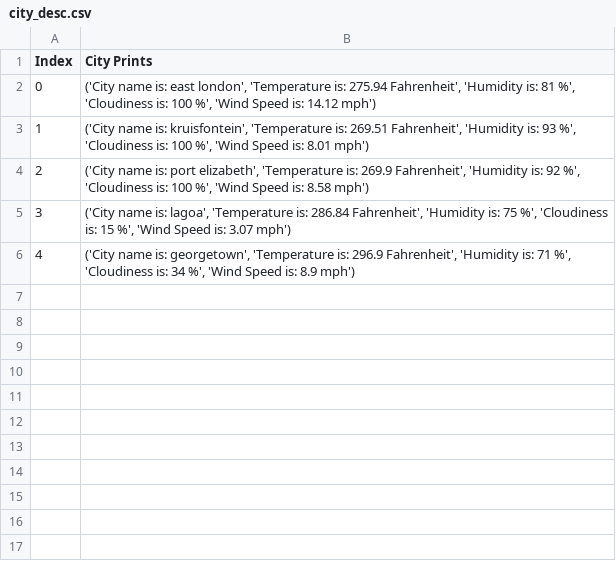
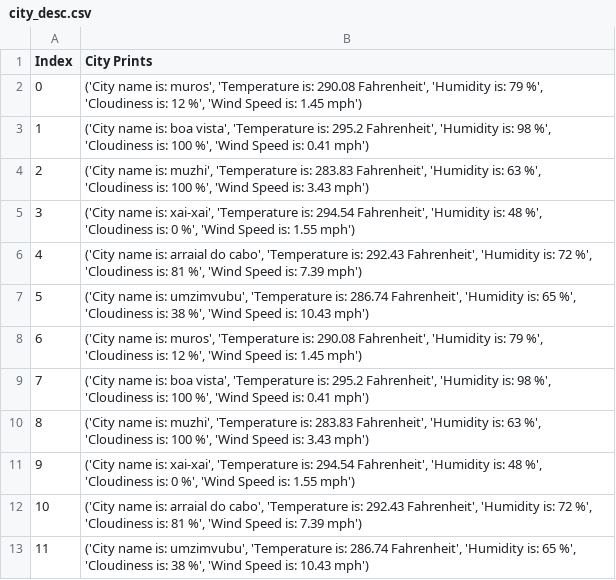
Before and after one commit to sigkarmoil/python-api-challenge, a CSV file: WeatherPy/output/city_desc.csv, drawn as a sheet.

Commit message:
60% done on WeatherPy

```diff
--- a/WeatherPy/output/city_desc.csv
+++ b/WeatherPy/output/city_desc.csv
@@ -1,6 +1,13 @@
 Index,City Prints
-0,"('City name is: east london', 'Temperature is: 275.94 Fahrenheit', 'Humidity is: 81 %', 'Cloudiness is: 100 %', 'Wind Speed is: 14.12 mph')"
-1,"('City name is: kruisfontein', 'Temperature is: 269.51 Fahrenheit', 'Humidity is: 93 %', 'Cloudiness is: 100 %', 'Wind Speed is: 8.01 mph')"
-2,"('City name is: port elizabeth', 'Temperature is: 269.9 Fahrenheit', 'Humidity is: 92 %', 'Cloudiness is: 100 %', 'Wind Speed is: 8.58 mph')"
-3,"('City name is: lagoa', 'Temperature is: 286.84 Fahrenheit', 'Humidity is: 75 %', 'Cloudiness is: 15 %', 'Wind Speed is: 3.07 mph')"
-4,"('City name is: georgetown', 'Temperature is: 296.9 Fahrenheit', 'Humidity is: 71 %', 'Cloudiness is: 34 %', 'Wind Speed is: 8.9 mph')"
+0,"('City name is: muros', 'Temperature is: 290.08 Fahrenheit', 'Humidity is: 79 %', 'Cloudiness is: 12 %', 'Wind Speed is: 1.45 mph')"
+1,"('City name is: boa vista', 'Temperature is: 295.2 Fahrenheit', 'Humidity is: 98 %', 'Cloudiness is: 100 %', 'Wind Speed is: 0.41 mph')"
+2,"('City name is: muzhi', 'Temperature is: 283.83 Fahrenheit', 'Humidity is: 63 %', 'Cloudiness is: 100 %', 'Wind Speed is: 3.43 mph')"
+3,"('City name is: xai-xai', 'Temperature is: 294.54 Fahrenheit', 'Humidity is: 48 %', 'Cloudiness is: 0 %', 'Wind Speed is: 1.55 mph')"
+4,"('City name is: arraial do cabo', 'Temperature is: 292.43 Fahrenheit', 'Humidity is: 72 %', 'Cloudiness is: 81 %', 'Wind Speed is: 7.39 mph')"
+5,"('City name is: umzimvubu', 'Temperature is: 286.74 Fahrenheit', 'Humidity is: 65 %', 'Cloudiness is: 38 %', 'Wind Speed is: 10.43 mph')"
+6,"('City name is: muros', 'Temperature is: 290.08 Fahrenheit', 'Humidity is: 79 %', 'Cloudiness is: 12 %', 'Wind Speed is: 1.45 mph')"
+7,"('City name is: boa vista', 'Temperature is: 295.2 Fahrenheit', 'Humidity is: 98 %', 'Cloudiness is: 100 %', 'Wind Speed is: 0.41 mph')"
+8,"('City name is: muzhi', 'Temperature is: 283.83 Fahrenheit', 'Humidity is: 63 %', 'Cloudiness is: 100 %', 'Wind Speed is: 3.43 mph')"
+9,"('City name is: xai-xai', 'Temperature is: 294.54 Fahrenheit', 'Humidity is: 48 %', 'Cloudiness is: 0 %', 'Wind Speed is: 1.55 mph')"
+10,"('City name is: arraial do cabo', 'Temperature is: 292.43 Fahrenheit', 'Humidity is: 72 %', 'Cloudiness is: 81 %', 'Wind Speed is: 7.39 mph')"
+11,"('City name is: umzimvubu', 'Temperature is: 286.74 Fahrenheit', 'Humidity is: 65 %', 'Cloudiness is: 38 %', 'Wind Speed is: 10.43 mph')"
```
Also changed, not shown: 1 other file.
